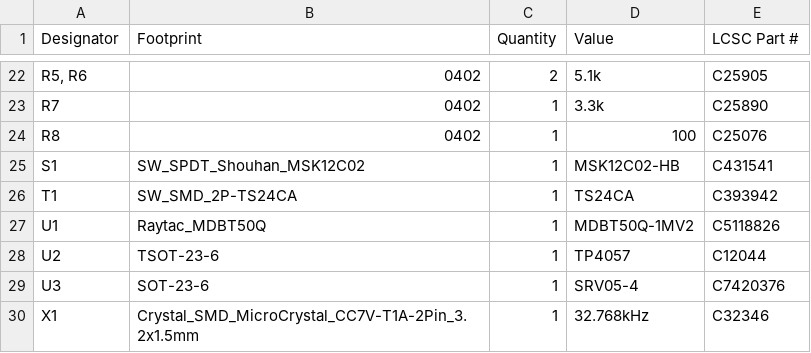
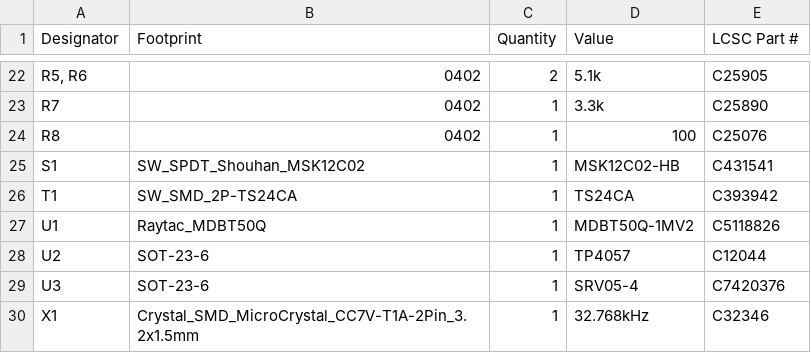
Before and after one commit to hringdrifi/bifrost, a CSV file: pcb/left_kicad/production/bom.csv, drawn as a sheet; only a part is shown, gaps mark what is left out.

```diff
--- a/pcb/left_kicad/production/bom.csv
+++ b/pcb/left_kicad/production/bom.csv
@@ -27,3 +27,3 @@ T1,SW_SMD_2P-TS24CA,1,TS24CA,C393942
 U1,Raytac_MDBT50Q,1,MDBT50Q-1MV2,C5118826
-U2,TSOT-23-6,1,TP4057,C12044
+U2,SOT-23-6,1,TP4057,C12044
 U3,SOT-23-6,1,SRV05-4,C7420376
```
Also changed, not shown: pcb/right_kicad/production/bom.csv, 14 other files.
